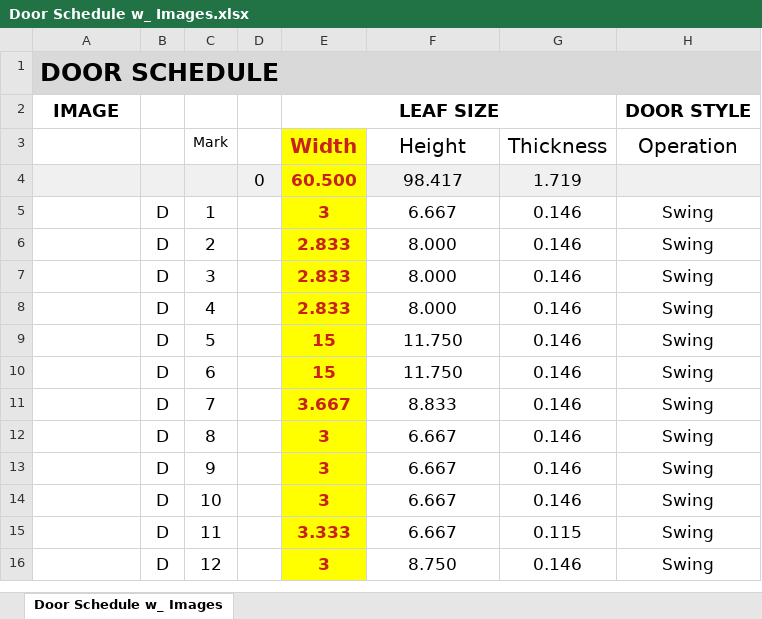
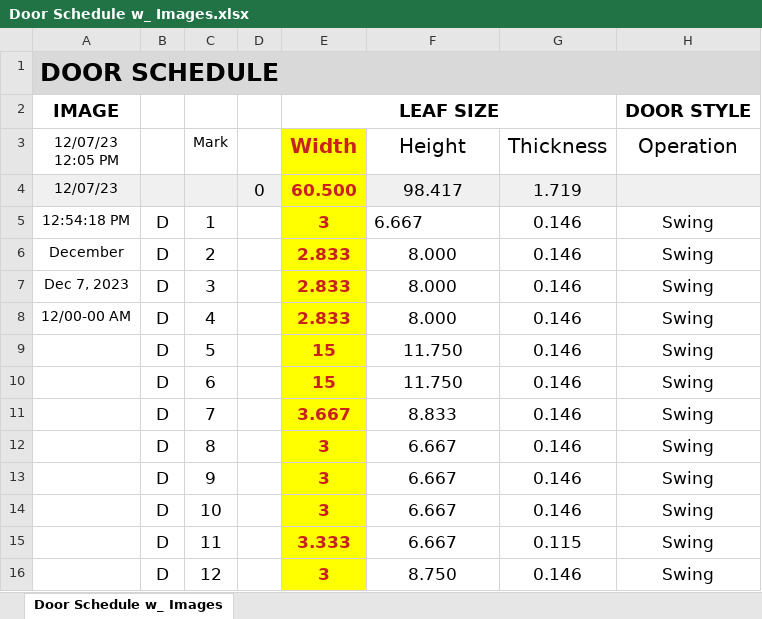
Before and after one commit to SimeonRolev/vcs-xlsx-viewer, an Excel workbook: public/Door Schedule w_ Images.xlsx, sheet Door Schedule w_ Images, drawn as a sheet; only a part is shown; values as stored, in another font and other column widths than the file's, no borders; charts and pictures not drawn; the diff names each change by its address in the sheet, - before the commit and + after, or states it on an @@ line.

```diff
--- a/public/Door Schedule w_ Images.xlsx (sheet Door Schedule w_ Images)
+++ b/public/Door Schedule w_ Images.xlsx (sheet Door Schedule w_ Images)
-A3: (empty)
+A3: 12/07/23 12:05 PM
-A4 (12/07/23 12:05 PM): (empty)
+A4 (12/07/23 12:05 PM): 12/07/23
-A5 (12/07/23 12:05 PM): (empty)
+A5 (12/07/23 12:05 PM): 12:54:18 PM
-F5 alignment: center
+F5 alignment: left
-A6 (12/07/23 12:05 PM): (empty)
+A6 (12/07/23 12:05 PM): December
-A7 (12/07/23 12:05 PM): (empty)
+A7 (12/07/23 12:05 PM): Dec 7, 2023
-A8 (12/07/23 12:05 PM): (empty)
+A8 (12/07/23 12:05 PM): 12/00-00 AM
```
Also changed, not shown: charts or pictures, 3 other files.
